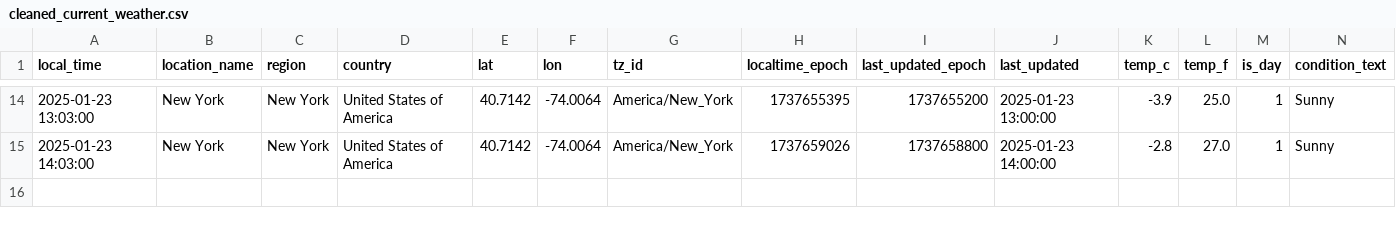
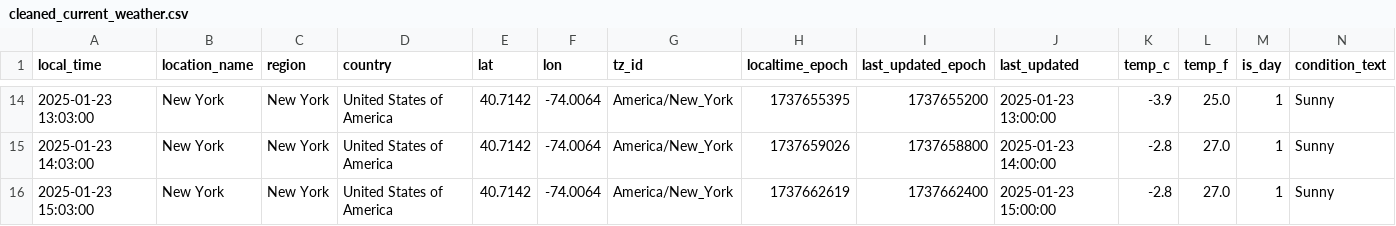
Before and after one commit to mhussain310/individual-capstone, a CSV file: data/processed/cleaned_current_weather.csv, drawn as a sheet; only a part is shown, gaps mark what is left out; rows hold the shown columns only; the diff names each change by its address in the sheet, - before the commit and + after, or states it on an @@ line.

```diff
--- a/data/processed/cleaned_current_weather.csv
+++ b/data/processed/cleaned_current_weather.csv
+row 16: 2025-01-23 15:03:00 | New York | New York | United States of America | 40.7142 | -74.0064 | America/New_York | 1737662619 | 1737662400 | 2025-01-23 15:00:00 | -2.8 | 27.0 | 1 | Sunny
```
Also changed, not shown: data/processed/merged_current_data.csv, 6 other files.
